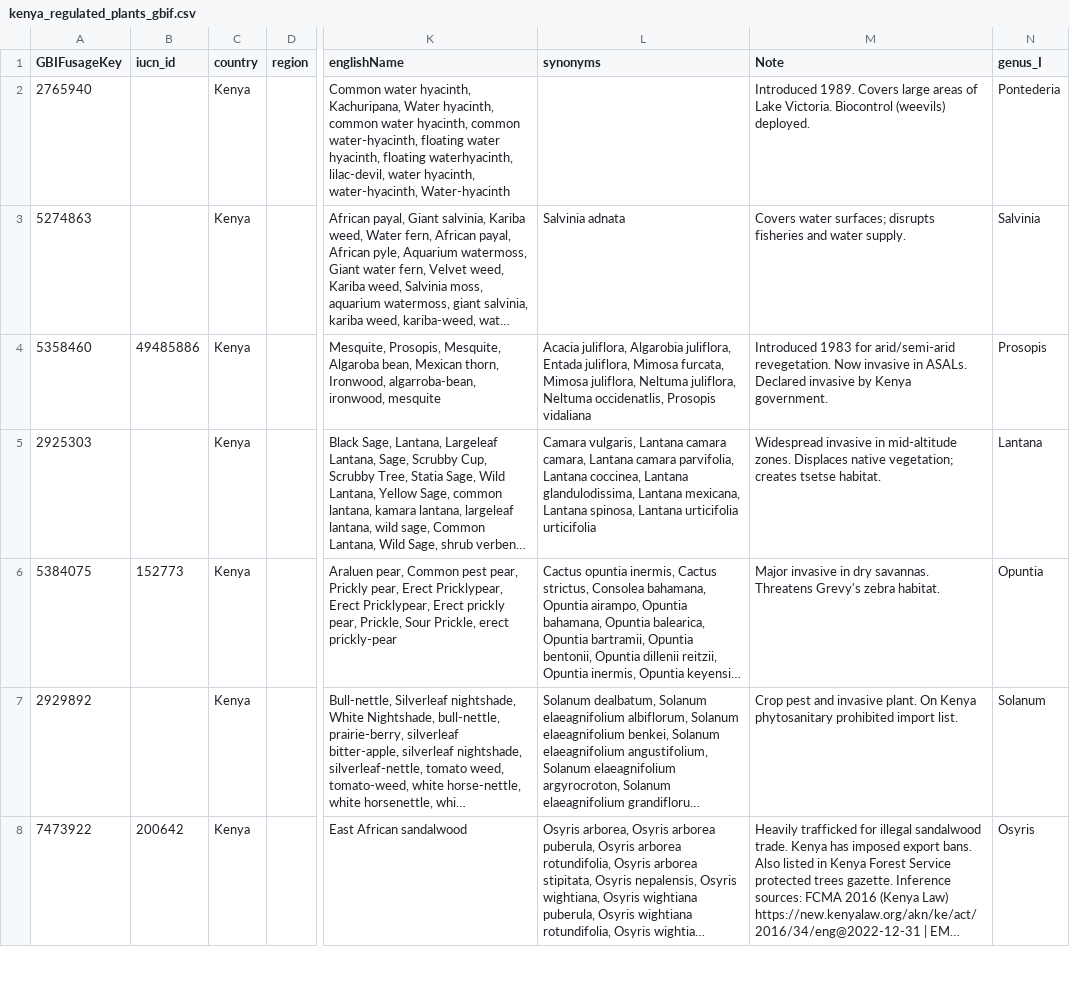
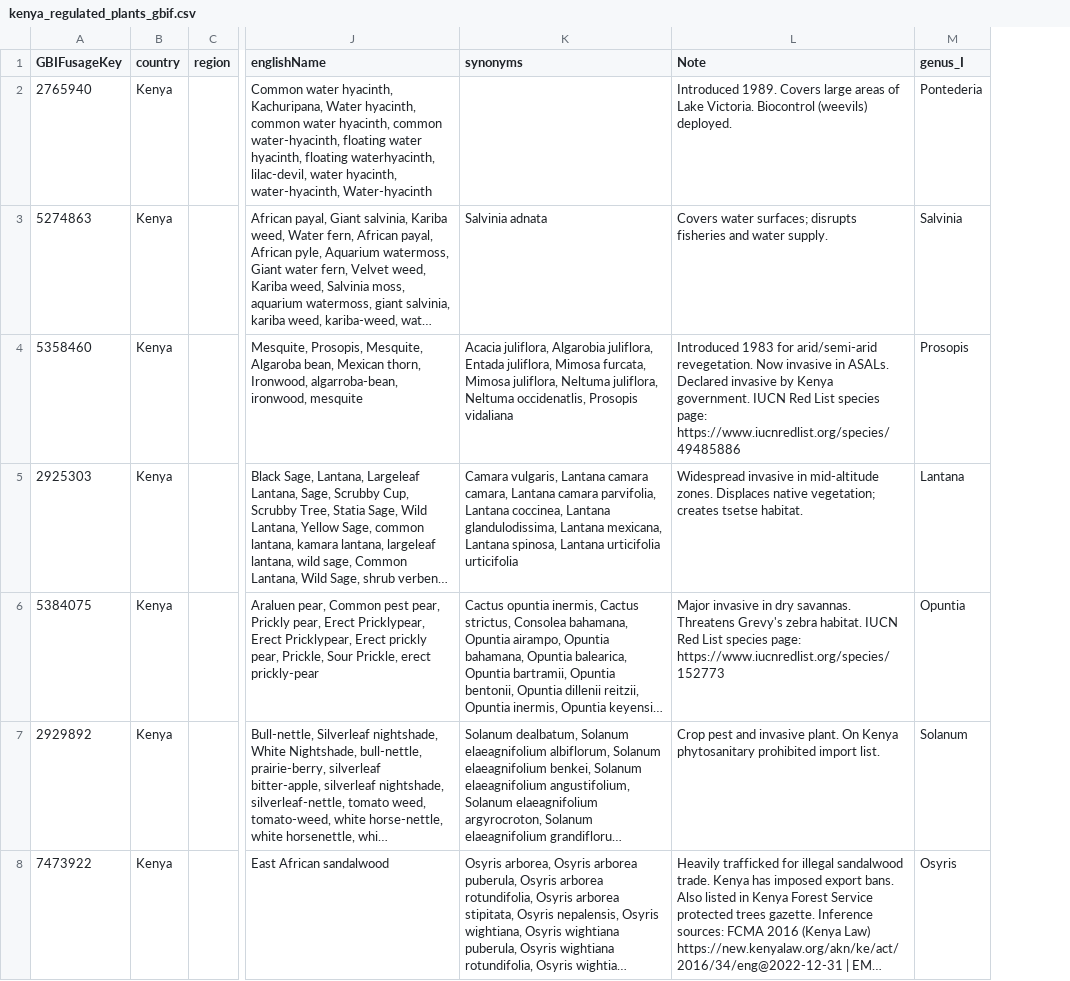
Before and after one commit to Kwiz-Computing-Technologies-Limited/Restricted-Species, a CSV file: output/tables/kenya_regulated_plants_gbif.csv, drawn as a sheet; only a part is shown, gaps mark what is left out; long unchanged cells end in …; removed rows and columns are numbered as before the commit, all else as after; the diff covers the shown part only; the diff names each change by its address in the sheet, - before the commit and + after, or states it on an @@ line.

```diff
--- a/output/tables/kenya_regulated_plants_gbif.csv
+++ b/output/tables/kenya_regulated_plants_gbif.csv
-column B (iucn_id), rows 4-8: 49485886 |  | 152773 |  | 200642
-L4 (Note): …Kenya government.
+L4 (Note): …Kenya government. IUCN Red List species page: https://www.iucnredlist.org/species/49485886
-L6 (Note): …zebra habitat.
+L6 (Note): …zebra habitat. IUCN Red List species page: https://www.iucnredlist.org/species/152773
```
Also changed, not shown: 8 edited cells elsewhere in this file, data/raw/species_raw.csv.
